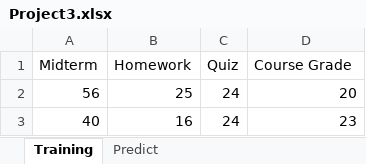
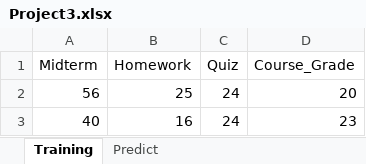
Before and after one commit to Mogster7/DataScience, an Excel workbook: Project3.xlsx, sheet Training, drawn as a sheet; only a part is shown; values as stored, in another font and other column widths than the file's, no borders; the diff names each change by its address in the sheet, - before the commit and + after, or states it on an @@ line.

Commit message:
Removed space in column name

```diff
--- a/Project3.xlsx (sheet Training)
+++ b/Project3.xlsx (sheet Training)
-D1: Course Grade
+D1: Course_Grade
```
